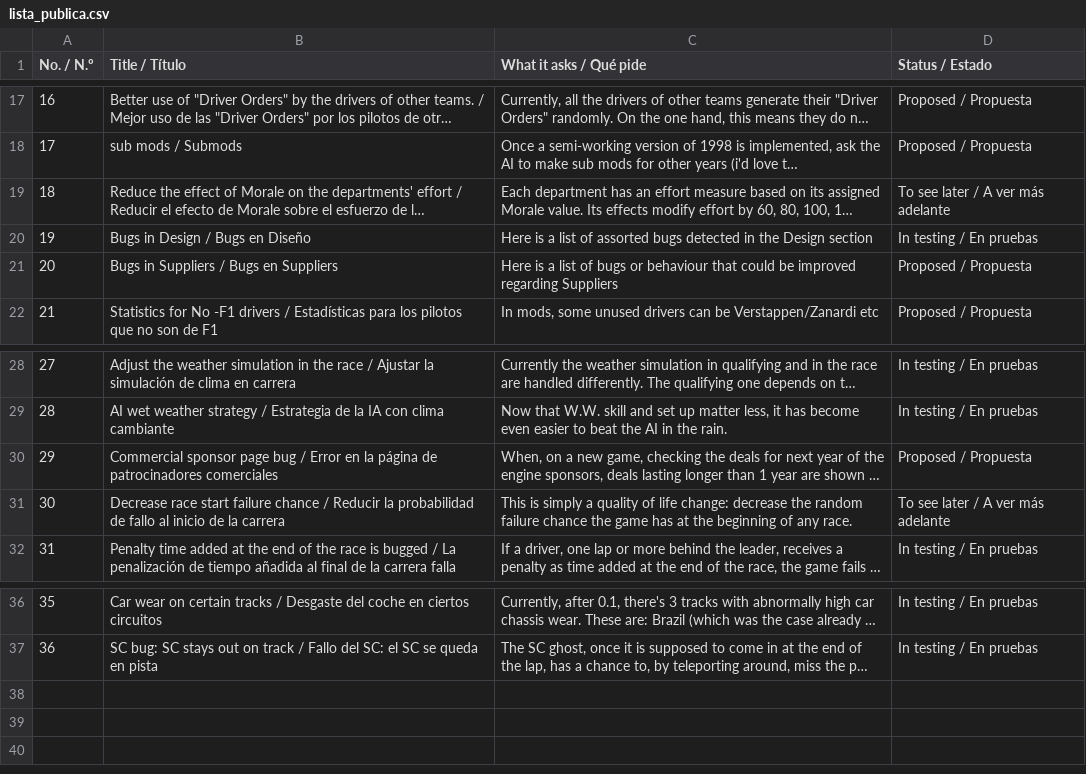
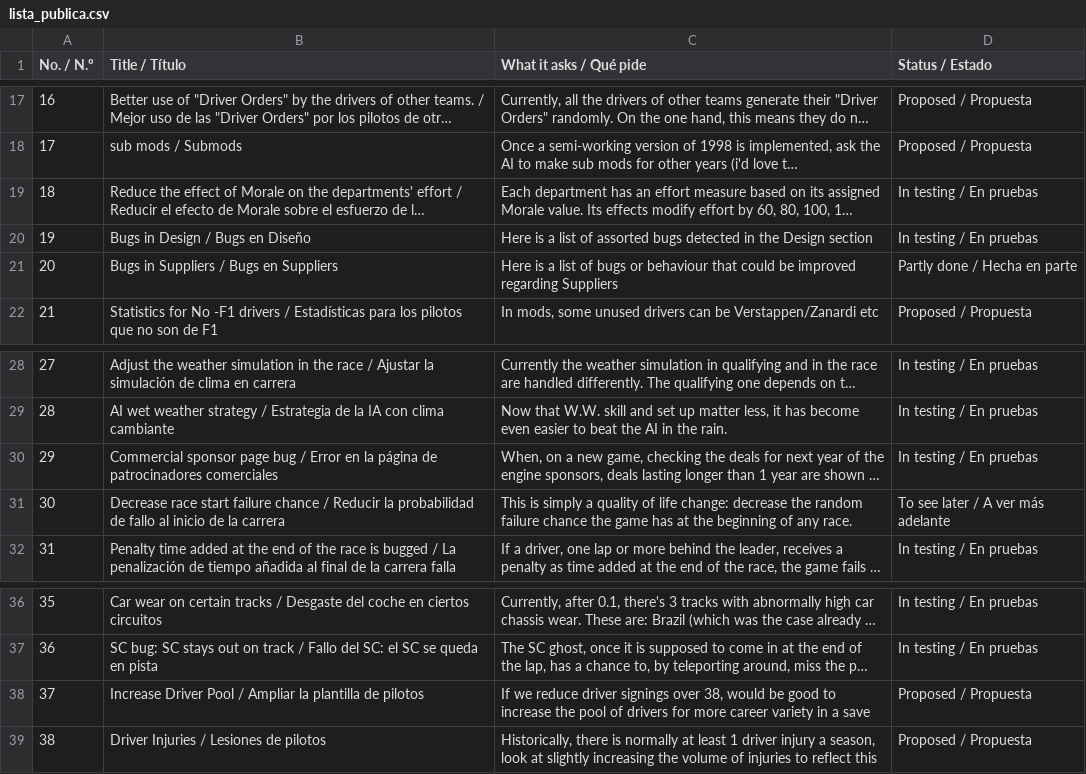
Before and after one commit to fermanpre/gpw-evolution-98, a CSV file: datos/lista_publica.csv, drawn as a sheet; only a part is shown, gaps mark what is left out; long unchanged cells end in …; the diff names each change by its address in the sheet, - before the commit and + after, or states it on an @@ line.

```diff
--- a/datos/lista_publica.csv
+++ b/datos/lista_publica.csv
-D19 (Status / Estado): To see later / A ver más adelante
+D19 (Status / Estado): In testing / En pruebas
-D21 (Status / Estado): Proposed / Propuesta
+D21 (Status / Estado): Partly done / Hecha en parte
-D30 (Status / Estado): Proposed / Propuesta
+D30 (Status / Estado): In testing / En pruebas
+row 38: 37 | Increase Driver Pool / Ampliar la plantilla de pilotos | If we reduce driver signings over 38, would be good to increase the pool of drivers for more career variety in a save | Proposed / Propuesta
+row 39: 38 | Driver Injuries / Lesiones de pilotos | Historically, there is normally at least 1 driver injury a season, look at slightly increasing the volume of injuries to reflect this | Proposed / Propuesta
```
Also changed, not shown: 3 other files.
